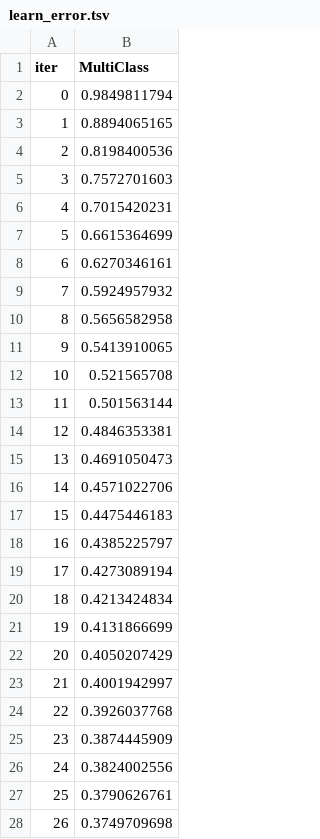
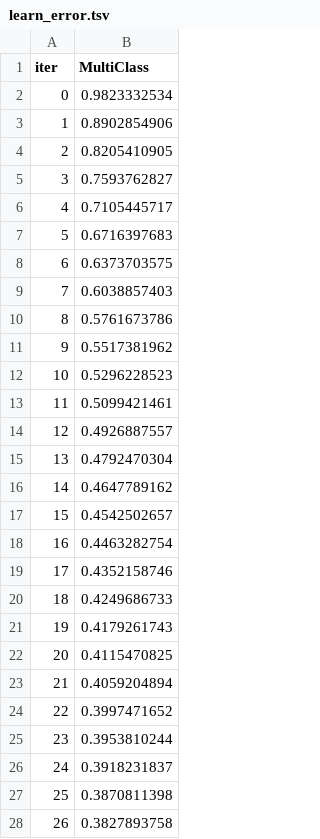
Before and after one commit to bongjoonno/data.org-Financial-Health-Prediction-Challenge, a TSV file: catboost_info/learn_error.tsv, drawn as a sheet; only a part is shown; the diff covers the shown part only.

```diff
--- a/catboost_info/learn_error.tsv
+++ b/catboost_info/learn_error.tsv
@@ -1,28 +1,28 @@
 iter	MultiClass
-0	0.9849811794
-1	0.8894065165
-2	0.8198400536
-3	0.7572701603
-4	0.7015420231
-5	0.6615364699
-6	0.6270346161
-7	0.5924957932
-8	0.5656582958
-9	0.5413910065
-10	0.521565708
-11	0.501563144
-12	0.4846353381
-13	0.4691050473
-14	0.4571022706
-15	0.4475446183
-16	0.4385225797
-17	0.4273089194
-18	0.4213424834
-19	0.4131866699
-20	0.4050207429
-21	0.4001942997
-22	0.3926037768
-23	0.3874445909
-24	0.3824002556
-25	0.3790626761
-26	0.3749709698
+0	0.9823332534
+1	0.8902854906
+2	0.8205410905
+3	0.7593762827
+4	0.7105445717
+5	0.6716397683
+6	0.6373703575
+7	0.6038857403
+8	0.5761673786
+9	0.5517381962
+10	0.5296228523
+11	0.5099421461
+12	0.4926887557
+13	0.4792470304
+14	0.4647789162
+15	0.4542502657
+16	0.4463282754
+17	0.4352158746
+18	0.4249686733
+19	0.4179261743
+20	0.4115470825
+21	0.4059204894
+22	0.3997471652
+23	0.3953810244
+24	0.3918231837
+25	0.3870811398
+26	0.3827893758
```
Also changed, not shown: 43 removed rows and 30 edited cells elsewhere in this file, catboost_info/time_left.tsv, 6 other files.
